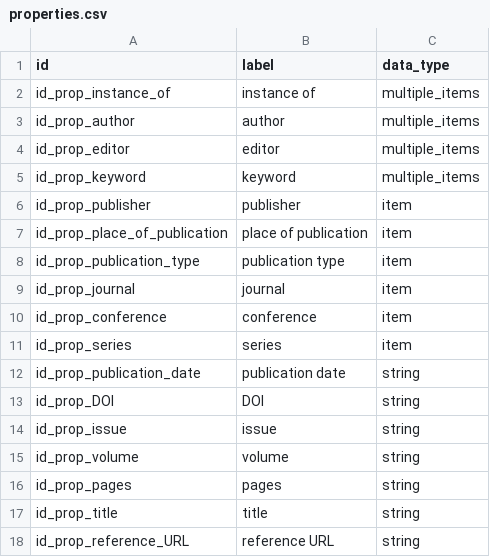
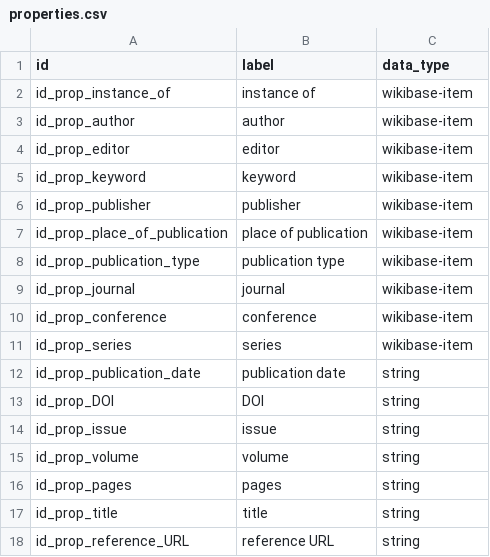
Before and after one commit to code-openness/Data, a CSV file: raw/sparql/properties.csv, drawn as a sheet.

```diff
--- a/raw/sparql/properties.csv
+++ b/raw/sparql/properties.csv
@@ -1,12 +1,12 @@
 id,label,data_type
-id_prop_instance_of,instance of,multiple_items
-id_prop_author,author,multiple_items
-id_prop_editor,editor,multiple_items
-id_prop_keyword,keyword,multiple_items
-id_prop_publisher,publisher,item
-id_prop_place_of_publication,place of publication,item
-id_prop_publication_type,publication type,item
-id_prop_journal,journal,item
-id_prop_conference,conference,item
-id_prop_series,series,item
+id_prop_instance_of,instance of,wikibase-item
+id_prop_author,author,wikibase-item
+id_prop_editor,editor,wikibase-item
+id_prop_keyword,keyword,wikibase-item
+id_prop_publisher,publisher,wikibase-item
+id_prop_place_of_publication,place of publication,wikibase-item
+id_prop_publication_type,publication type,wikibase-item
+id_prop_journal,journal,wikibase-item
+id_prop_conference,conference,wikibase-item
+id_prop_series,series,wikibase-item
 id_prop_publication_date,publication date,string
```
Also changed, not shown: raw/sparql/items_1.csv, raw/sparql/items_2.csv, 3 other files.
